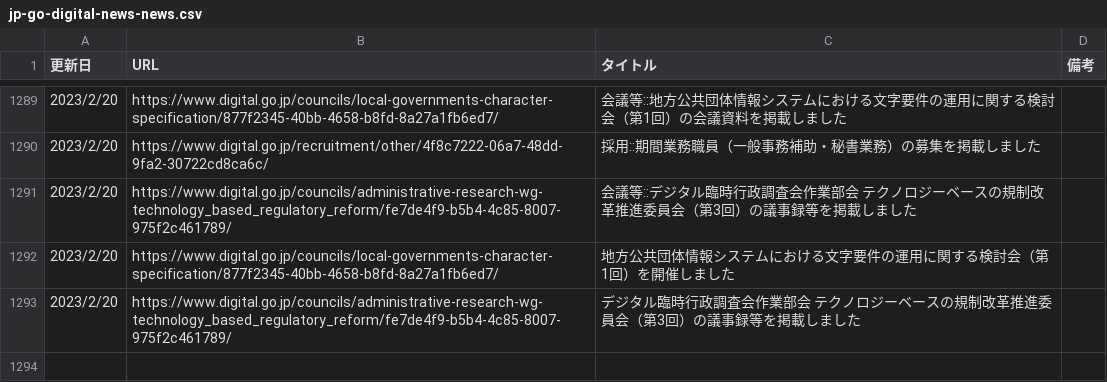
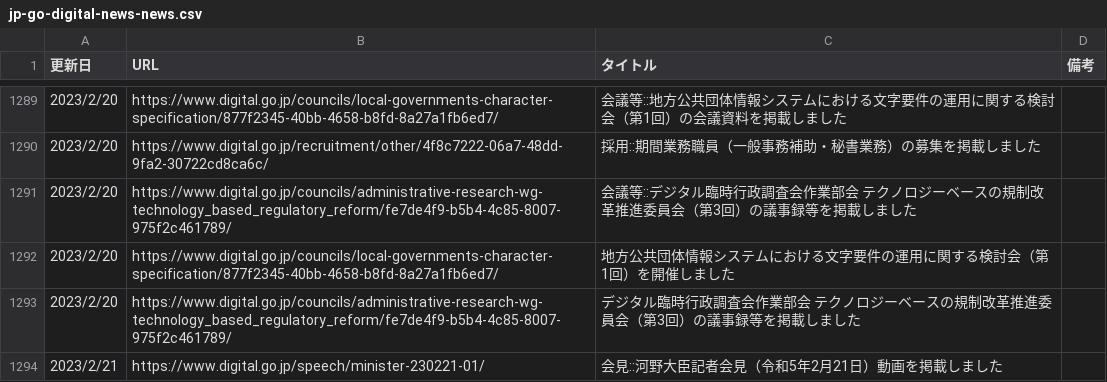
Before and after one commit to c-3lab/jp-go-digital-news, a CSV file: jp-go-digital-news-news.csv, drawn as a sheet; only a part is shown, gaps mark what is left out; the diff names each change by its address in the sheet, - before the commit and + after, or states it on an @@ line.

```diff
--- a/jp-go-digital-news-news.csv
+++ b/jp-go-digital-news-news.csv
+row 1294: 2023/2/21 | https://www.digital.go.jp/speech/minister-230221-01/ | 会見::河野大臣記者会見（令和5年2月21日）動画を掲載しました
```
